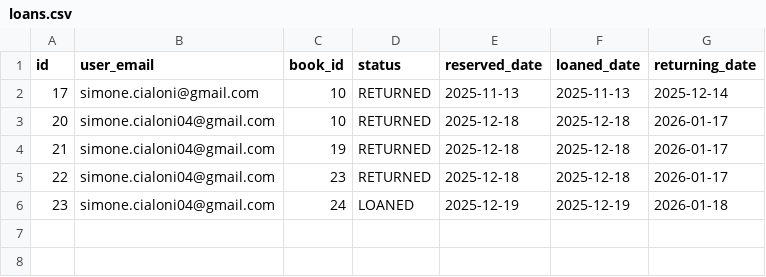
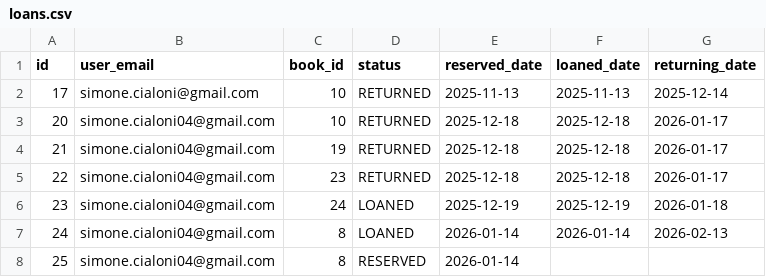
Before and after one commit to giacomocialoni/BiblioTech, a CSV file: src/main/resources/data/loans.csv, drawn as a sheet.

Commit message:
Implemented loan cli

```diff
--- a/src/main/resources/data/loans.csv
+++ b/src/main/resources/data/loans.csv
@@ -6 +6,3 @@ id,user_email,book_id,status,reserved_date,loaned_date,returning_date
 23,simone.cialoni04@gmail.com,24,LOANED,2025-12-19,2025-12-19,2026-01-18
+24,simone.cialoni04@gmail.com,8,LOANED,2026-01-14,2026-01-14,2026-02-13
+25,simone.cialoni04@gmail.com,8,RESERVED,2026-01-14,,
```
Also changed, not shown: src/main/resources/data/book.csv, src/main/resources/data/purchases.csv, 13 other files.
